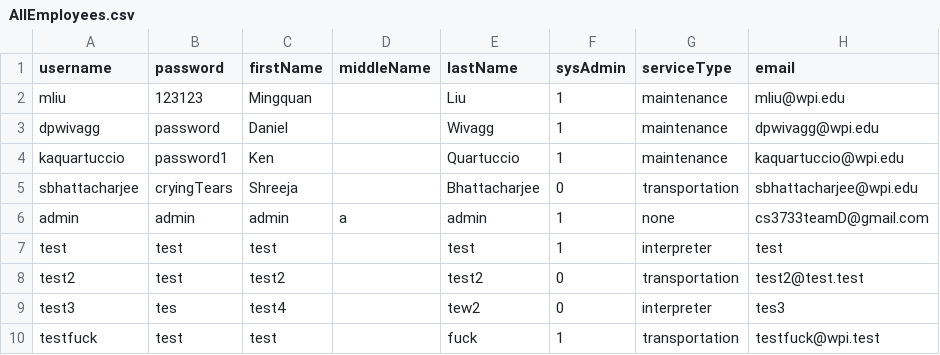
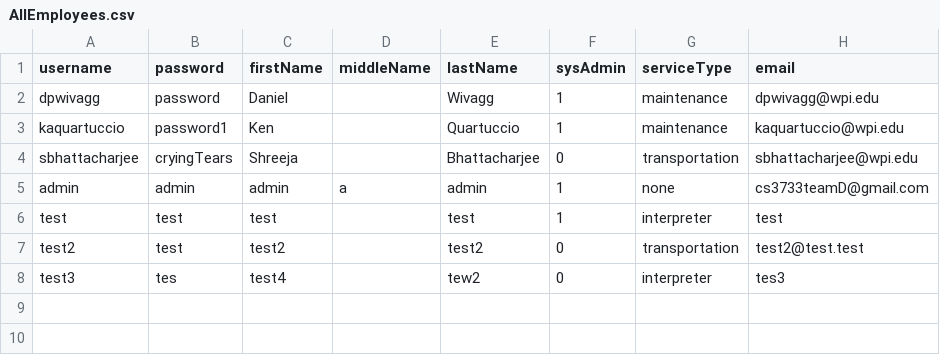
Before and after one commit to MingquanLiu/CS3733TeamDProject, a CSV file: csv/CsvTables/AllEmployees.csv, drawn as a sheet; the diff names each change by its address in the sheet, - before the commit and + after, or states it on an @@ line.

Commit message:
Employees are now properly deleted from the database and csv files

```diff
--- a/csv/CsvTables/AllEmployees.csv
+++ b/csv/CsvTables/AllEmployees.csv
-row 2: mliu | 123123 | Mingquan |  | Liu | 1 | maintenance | mliu@wpi.edu
-row 10: testfuck | test | test |  | fuck | 1 | transportation | testfuck@wpi.test
```
Also changed, not shown: 1 other file.
